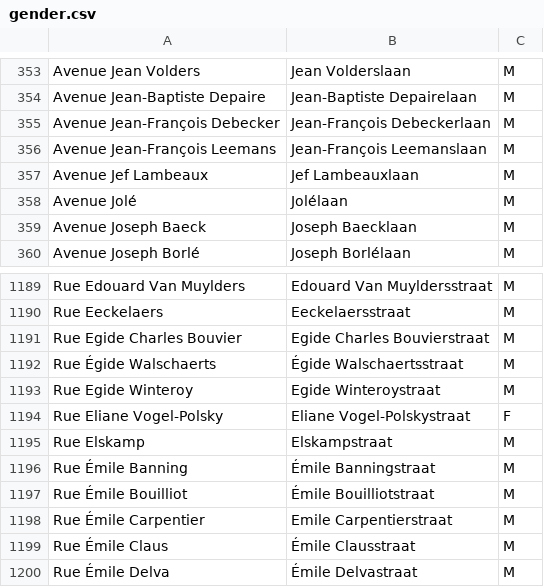
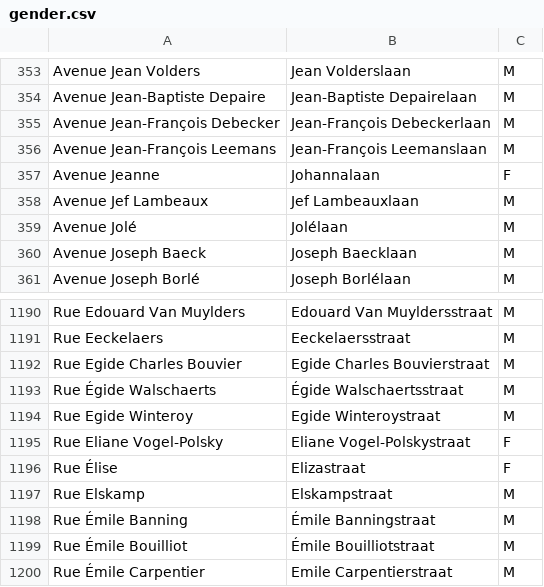
Before and after one commit to EqualStreetNames/equalstreetnames, a CSV file: data/event-2020-02-17/gender.csv, drawn as a sheet; only a part is shown, gaps mark what is left out; the shorter side is filled out with more unchanged rows; the diff names each change by its address in the sheet, - before the commit and + after, or states it on an @@ line.

Commit message:
Update gender.csv

```diff
--- a/data/event-2020-02-17/gender.csv
+++ b/data/event-2020-02-17/gender.csv
+row 357: Avenue Jeanne | Johannalaan | F
+row 1196: Rue Élise | Elizastraat | F
```
